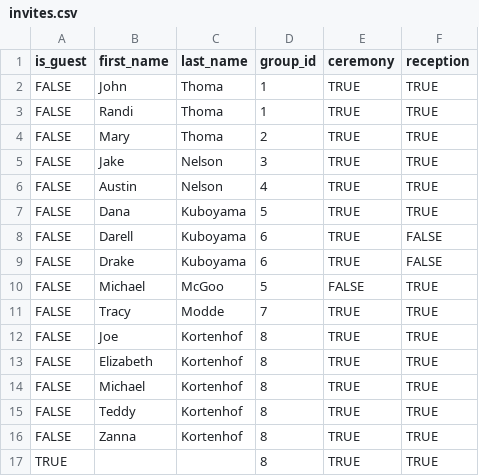
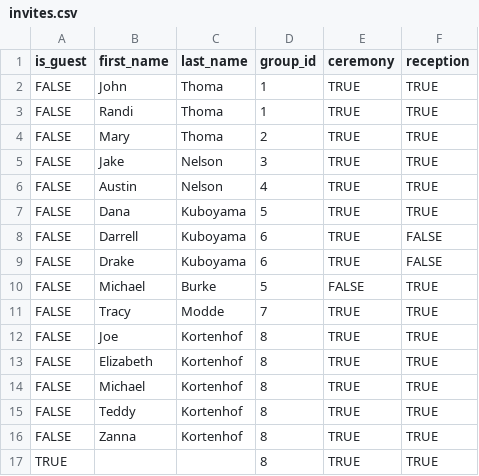
Before and after one commit to hthoma20/WeddingWebsite, a CSV file: invites/invites.csv, drawn as a sheet.

```diff
--- a/invites/invites.csv
+++ b/invites/invites.csv
@@ -7,5 +7,5 @@ FALSE,Austin,Nelson,4,TRUE,TRUE
 FALSE,Dana,Kuboyama,5,TRUE,TRUE
-FALSE,Darell,Kuboyama,6,TRUE,FALSE
+FALSE,Darrell,Kuboyama,6,TRUE,FALSE
 FALSE,Drake,Kuboyama,6,TRUE,FALSE
-FALSE,Michael,McGoo,5,FALSE,TRUE
+FALSE,Michael,Burke,5,FALSE,TRUE
 FALSE,Tracy,Modde,7,TRUE,TRUE
```
Also changed, not shown: 8 other files.
